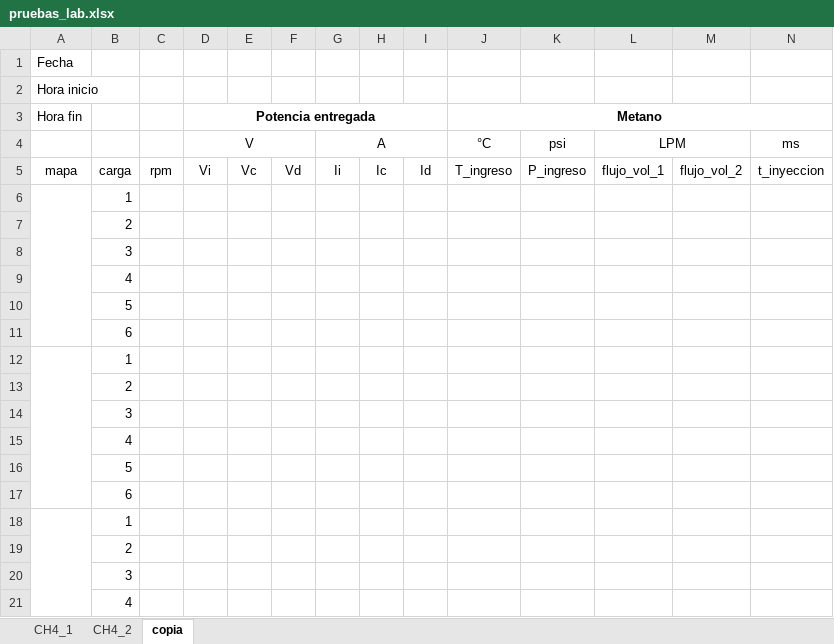
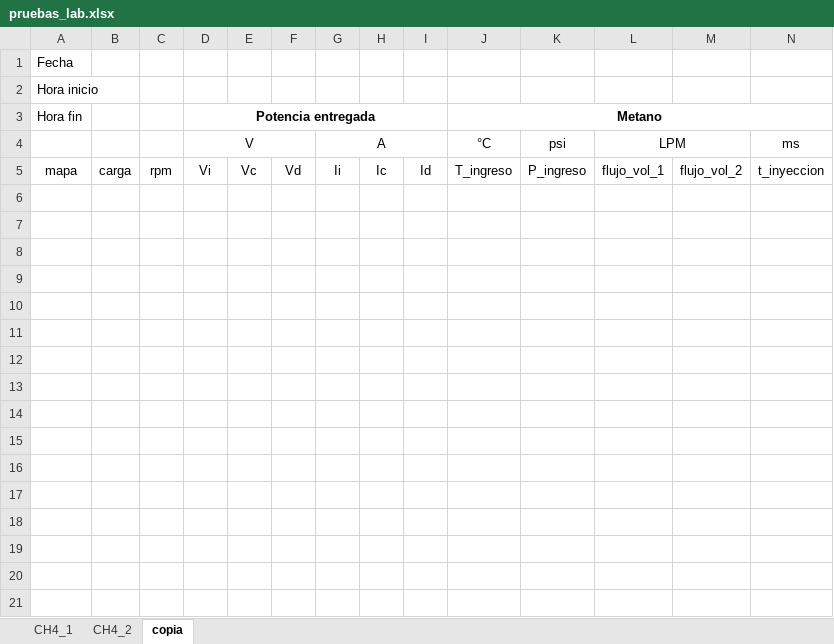
Before and after one commit to UN-Bogota/MechEngUN, an Excel workbook: Thermal and Fluid/Combustion/Planta/pruebas_lab.xlsx, sheet copia, drawn as a sheet; only a part is shown; values as stored, in another font and other column widths than the file's, no borders; rows hold the shown columns only; the diff covers the shown part only; the diff names each change by its address in the sheet, - before the commit and + after, or states it on an @@ line.

```diff
--- a/Thermal and Fluid/Combustion/Planta/pruebas_lab.xlsx (sheet copia)
+++ b/Thermal and Fluid/Combustion/Planta/pruebas_lab.xlsx (sheet copia)
-row 6:  | 1
-row 7:  | 2
-row 8:  | 3
-row 9:  | 4
-row 10:  | 5
-row 11:  | 6
-row 12:  | 1
-row 13:  | 2
-row 14:  | 3
-row 15:  | 4
-row 16:  | 5
-row 17:  | 6
-row 18:  | 1
-row 19:  | 2
-row 20:  | 3
-row 21:  | 4
```
Also changed, not shown: 43 removed rows elsewhere in this sheet, sheet CH4_1, sheet CH4_2, 1 other file.
